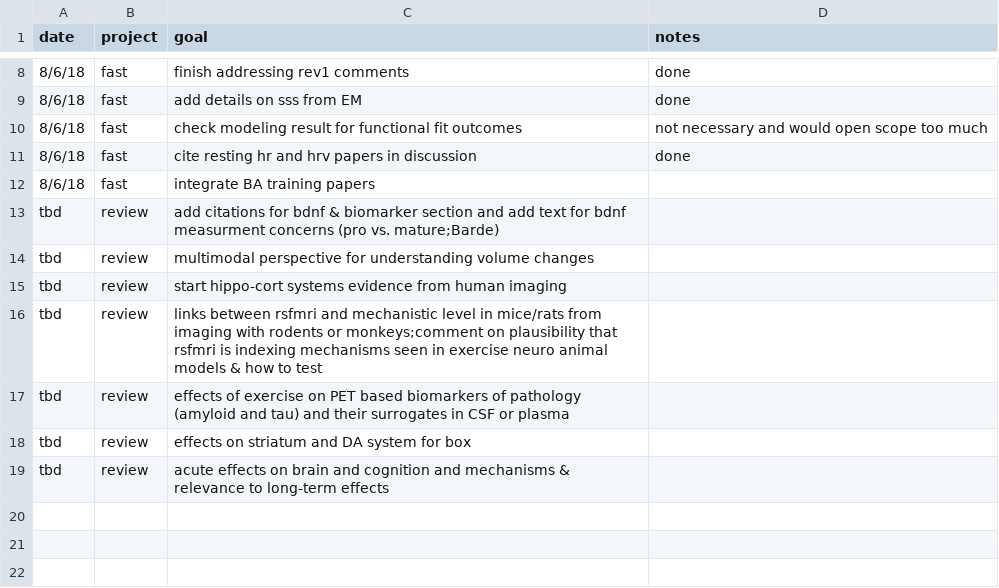
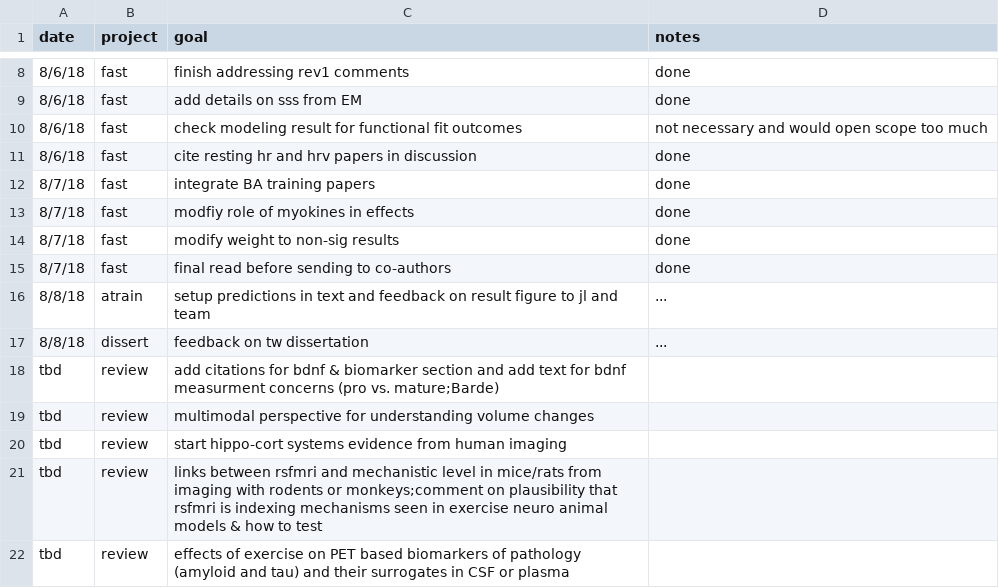
Before and after one commit to mwvoss/resources_writing, a CSV file: dailies.csv, drawn as a sheet; only a part is shown, gaps mark what is left out; the shorter side is filled out with more unchanged rows.

Commit message:
today

```diff
--- a/dailies.csv
+++ b/dailies.csv
@@ -11,3 +11,8 @@ date,project,goal,notes
 8/6/18, fast, cite resting hr and hrv papers in discussion, done
-8/6/18, fast, integrate BA training papers,
+8/7/18, fast, integrate BA training papers, done
+8/7/18, fast, modfiy role of myokines in effects, done
+8/7/18, fast, modify weight to non-sig results,done
+8/7/18, fast, final read before sending to co-authors, done
+8/8/18, atrain, setup predictions in text and feedback on result figure to jl and team, ...
+8/8/18, dissert, feedback on tw dissertation, ...
 tbd, review, add citations for bdnf & biomarker section and add text for bdnf measurment concerns (pro vs. mature;Barde),
```
